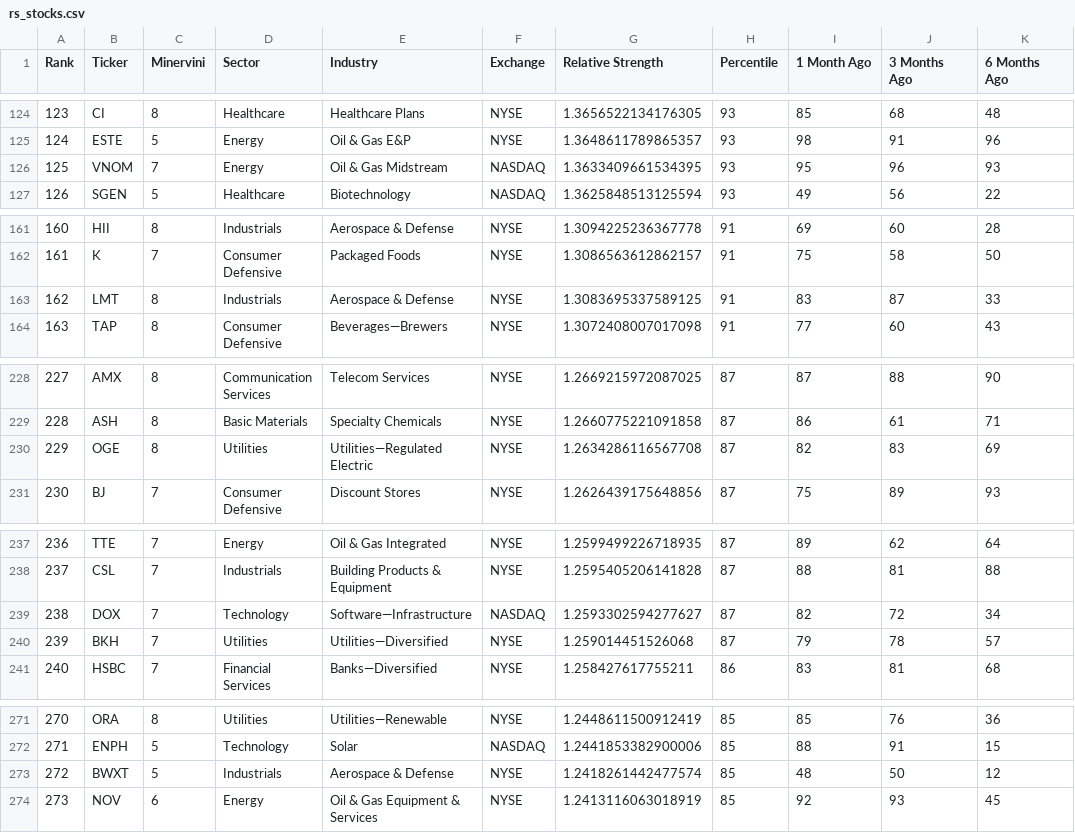
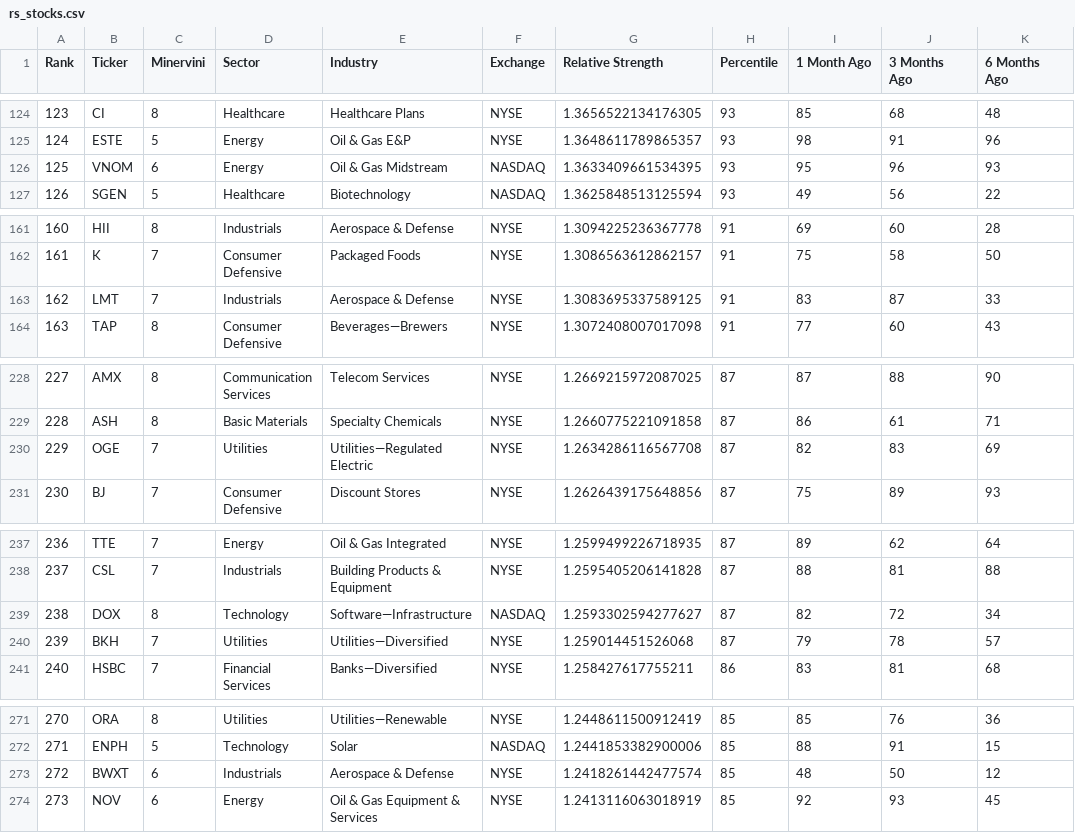
Before and after one commit to krajeshj/RS-python-scripts, a CSV file: RS-Daily-Log/output/rs_stocks.csv, drawn as a sheet; only a part is shown, gaps mark what is left out.

```diff
--- a/RS-Daily-Log/output/rs_stocks.csv
+++ b/RS-Daily-Log/output/rs_stocks.csv
@@ -125,3 +125,3 @@ Rank,Ticker,Minervini,Sector,Industry,Exchange,Relative Strength,Percentile,1 Mo
 124,ESTE,5,Energy,Oil & Gas E&P,NYSE,1.3648611789865357,93,98,91,96
-125,VNOM,7,Energy,Oil & Gas Midstream,NASDAQ,1.3633409661534395,93,95,96,93
+125,VNOM,6,Energy,Oil & Gas Midstream,NASDAQ,1.3633409661534395,93,95,96,93
 126,SGEN,5,Healthcare,Biotechnology,NASDAQ,1.3625848513125594,93,49,56,22
@@ -162,3 +162,3 @@ Rank,Ticker,Minervini,Sector,Industry,Exchange,Relative Strength,Percentile,1 Mo
 161,K,7,Consumer Defensive,Packaged Foods,NYSE,1.3086563612862157,91,75,58,50
-162,LMT,8,Industrials,Aerospace & Defense,NYSE,1.3083695337589125,91,83,87,33
+162,LMT,7,Industrials,Aerospace & Defense,NYSE,1.3083695337589125,91,83,87,33
 163,TAP,8,Consumer Defensive,Beverages—Brewers,NYSE,1.3072408007017098,91,77,60,43
@@ -229,3 +229,3 @@ Rank,Ticker,Minervini,Sector,Industry,Exchange,Relative Strength,Percentile,1 Mo
 228,ASH,8,Basic Materials,Specialty Chemicals,NYSE,1.2660775221091858,87,86,61,71
-229,OGE,8,Utilities,Utilities—Regulated Electric,NYSE,1.2634286116567708,87,82,83,69
+229,OGE,7,Utilities,Utilities—Regulated Electric,NYSE,1.2634286116567708,87,82,83,69
 230,BJ,7,Consumer Defensive,Discount Stores,NYSE,1.2626439175648856,87,75,89,93
@@ -238,3 +238,3 @@ Rank,Ticker,Minervini,Sector,Industry,Exchange,Relative Strength,Percentile,1 Mo
 237,CSL,7,Industrials,Building Products & Equipment,NYSE,1.2595405206141828,87,88,81,88
-238,DOX,7,Technology,Software—Infrastructure,NASDAQ,1.2593302594277627,87,82,72,34
+238,DOX,8,Technology,Software—Infrastructure,NASDAQ,1.2593302594277627,87,82,72,34
 239,BKH,7,Utilities,Utilities—Diversified,NYSE,1.259014451526068,87,79,78,57
@@ -272,3 +272,3 @@ Rank,Ticker,Minervini,Sector,Industry,Exchange,Relative Strength,Percentile,1 Mo
 271,ENPH,5,Technology,Solar,NASDAQ,1.2441853382900006,85,88,91,15
-272,BWXT,5,Industrials,Aerospace & Defense,NYSE,1.2418261442477574,85,48,50,12
+272,BWXT,6,Industrials,Aerospace & Defense,NYSE,1.2418261442477574,85,48,50,12
 273,NOV,6,Energy,Oil & Gas Equipment & Services,NYSE,1.2413116063018919,85,92,93,45
```
Also changed, not shown: RS-Daily-Log/output/rs_stocks_minervini.csv, output/rs_stocks.csv, 2 other files.
